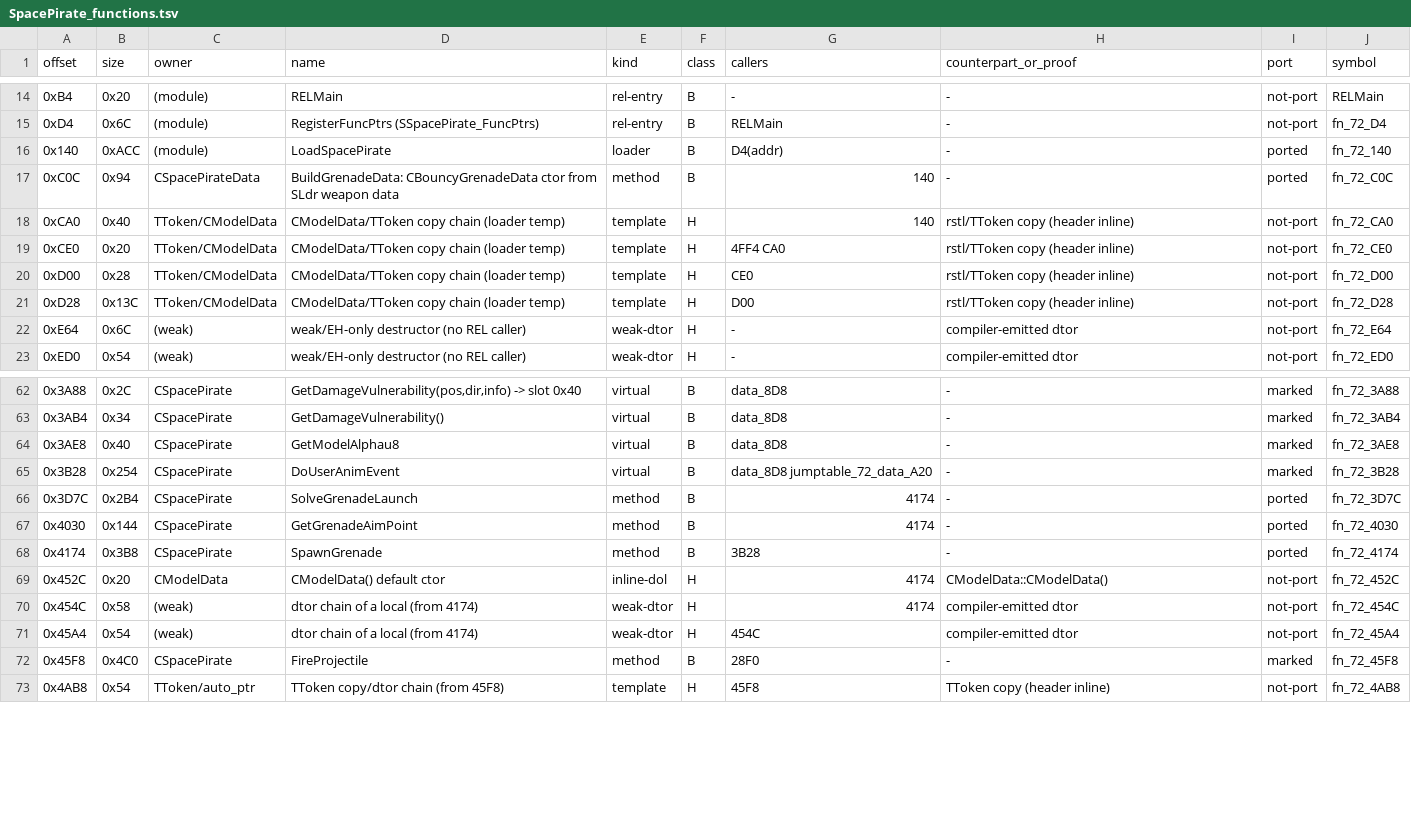
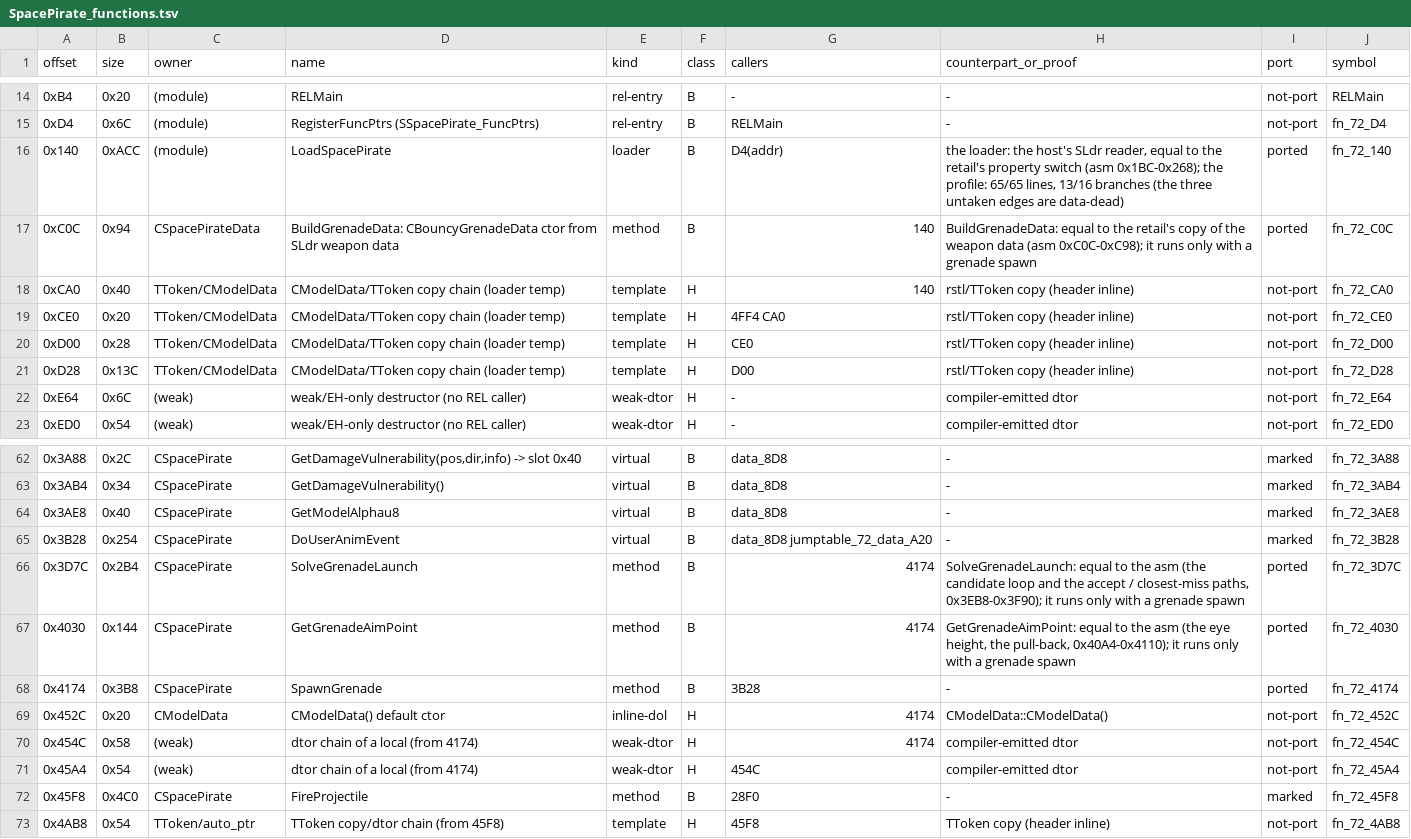
Before and after one commit to NitrosGits/MetroidPrime2Port-DSU, a TSV file: docs/module-analysis/SpacePirate_functions.tsv, drawn as a sheet; only a part is shown, gaps mark what is left out.

Commit message:
SpacePirate helpers: the six 'ported' rows' asm diffs and their gcov profile; the functions table records what each needs

```diff
--- a/docs/module-analysis/SpacePirate_functions.tsv
+++ b/docs/module-analysis/SpacePirate_functions.tsv
@@ -15,4 +15,4 @@ offset	size	owner	name	kind	class	callers	counterpart_or_proof	port	symbol
 0xD4	0x6C	(module)	RegisterFuncPtrs (SSpacePirate_FuncPtrs)	rel-entry	B	RELMain	-	not-port	fn_72_D4
-0x140	0xACC	(module)	LoadSpacePirate	loader	B	D4(addr)	-	ported	fn_72_140
-0xC0C	0x94	CSpacePirateData	BuildGrenadeData: CBouncyGrenadeData ctor from SLdr weapon data	method	B	140	-	ported	fn_72_C0C
+0x140	0xACC	(module)	LoadSpacePirate	loader	B	D4(addr)	the loader: the host's SLdr reader, equal to the retail's property switch (asm 0x1BC-0x268); the profile: 65/65 lines, 13/16 branches (the three untaken edges are data-dead)	ported	fn_72_140
+0xC0C	0x94	CSpacePirateData	BuildGrenadeData: CBouncyGrenadeData ctor from SLdr weapon data	method	B	140	BuildGrenadeData: equal to the retail's copy of the weapon data (asm 0xC0C-0xC98); it runs only with a grenade spawn	ported	fn_72_C0C
 0xCA0	0x40	TToken/CModelData	CModelData/TToken copy chain (loader temp)	template	H	140	rstl/TToken copy (header inline)	not-port	fn_72_CA0
@@ -65,4 +65,4 @@ offset	size	owner	name	kind	class	callers	counterpart_or_proof	port	symbol
 0x3B28	0x254	CSpacePirate	DoUserAnimEvent	virtual	B	data_8D8 jumptable_72_data_A20	-	marked	fn_72_3B28
-0x3D7C	0x2B4	CSpacePirate	SolveGrenadeLaunch	method	B	4174	-	ported	fn_72_3D7C
-0x4030	0x144	CSpacePirate	GetGrenadeAimPoint	method	B	4174	-	ported	fn_72_4030
+0x3D7C	0x2B4	CSpacePirate	SolveGrenadeLaunch	method	B	4174	SolveGrenadeLaunch: equal to the asm (the candidate loop and the accept / closest-miss paths, 0x3EB8-0x3F90); it runs only with a grenade spawn	ported	fn_72_3D7C
+0x4030	0x144	CSpacePirate	GetGrenadeAimPoint	method	B	4174	GetGrenadeAimPoint: equal to the asm (the eye height, the pull-back, 0x40A4-0x4110); it runs only with a grenade spawn	ported	fn_72_4030
 0x4174	0x3B8	CSpacePirate	SpawnGrenade	method	B	3B28	-	ported	fn_72_4174
```
Also changed, not shown: 2 other files.
